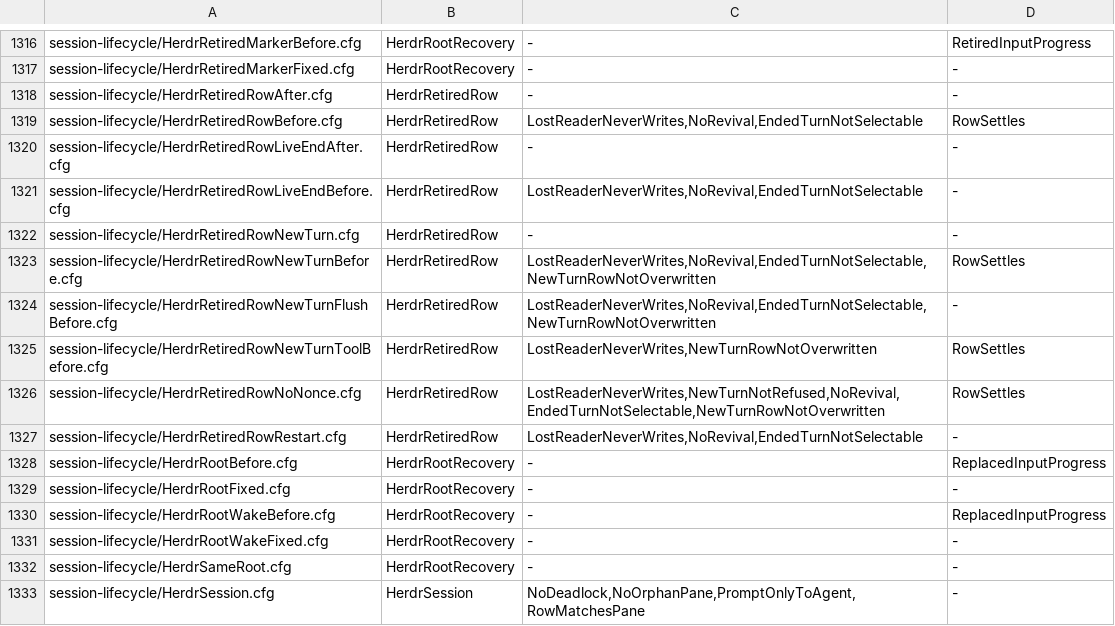
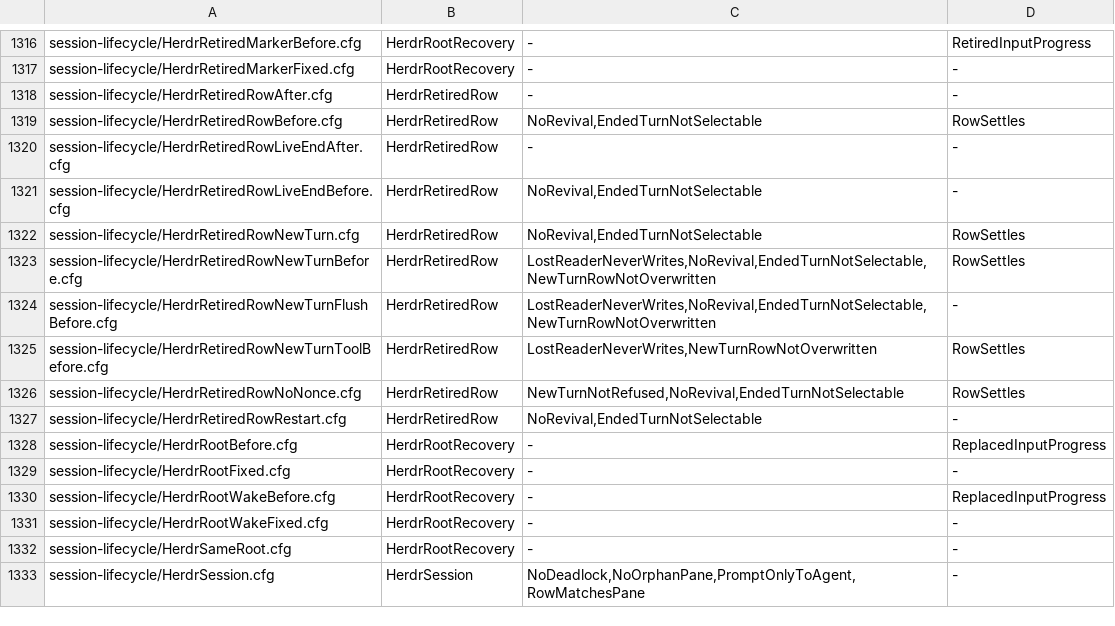
Before and after one commit to itismyfield/AgentDesk, a TSV file: docs/statecharts/expected.tsv, drawn as a sheet; only a part is shown, gaps mark what is left out.

```diff
--- a/docs/statecharts/expected.tsv
+++ b/docs/statecharts/expected.tsv
@@ -1318,6 +1318,6 @@ session-lifecycle/HerdrRetiredMarkerFixed.cfg	HerdrRootRecovery	-	-
 session-lifecycle/HerdrRetiredRowAfter.cfg	HerdrRetiredRow	-	-
-session-lifecycle/HerdrRetiredRowBefore.cfg	HerdrRetiredRow	LostReaderNeverWrites,NoRevival,EndedTurnNotSelectable	RowSettles
+session-lifecycle/HerdrRetiredRowBefore.cfg	HerdrRetiredRow	NoRevival,EndedTurnNotSelectable	RowSettles
 session-lifecycle/HerdrRetiredRowLiveEndAfter.cfg	HerdrRetiredRow	-	-
-session-lifecycle/HerdrRetiredRowLiveEndBefore.cfg	HerdrRetiredRow	LostReaderNeverWrites,NoRevival,EndedTurnNotSelectable	-
-session-lifecycle/HerdrRetiredRowNewTurn.cfg	HerdrRetiredRow	-	-
+session-lifecycle/HerdrRetiredRowLiveEndBefore.cfg	HerdrRetiredRow	NoRevival,EndedTurnNotSelectable	-
+session-lifecycle/HerdrRetiredRowNewTurn.cfg	HerdrRetiredRow	NoRevival,EndedTurnNotSelectable	RowSettles
 session-lifecycle/HerdrRetiredRowNewTurnBefore.cfg	HerdrRetiredRow	LostReaderNeverWrites,NoRevival,EndedTurnNotSelectable,NewTurnRowNotOverwritten	RowSettles
@@ -1325,4 +1325,4 @@ session-lifecycle/HerdrRetiredRowNewTurnFlushBefore.cfg	HerdrRetiredRow	LostRead
 session-lifecycle/HerdrRetiredRowNewTurnToolBefore.cfg	HerdrRetiredRow	LostReaderNeverWrites,NewTurnRowNotOverwritten	RowSettles
-session-lifecycle/HerdrRetiredRowNoNonce.cfg	HerdrRetiredRow	LostReaderNeverWrites,NewTurnNotRefused,NoRevival,EndedTurnNotSelectable,NewTurnRowNotOverwritten	RowSettles
-session-lifecycle/HerdrRetiredRowRestart.cfg	HerdrRetiredRow	LostReaderNeverWrites,NoRevival,EndedTurnNotSelectable	-
+session-lifecycle/HerdrRetiredRowNoNonce.cfg	HerdrRetiredRow	NewTurnNotRefused,NoRevival,EndedTurnNotSelectable	RowSettles
+session-lifecycle/HerdrRetiredRowRestart.cfg	HerdrRetiredRow	NoRevival,EndedTurnNotSelectable	-
 session-lifecycle/HerdrRootBefore.cfg	HerdrRootRecovery	-	ReplacedInputProgress
```
